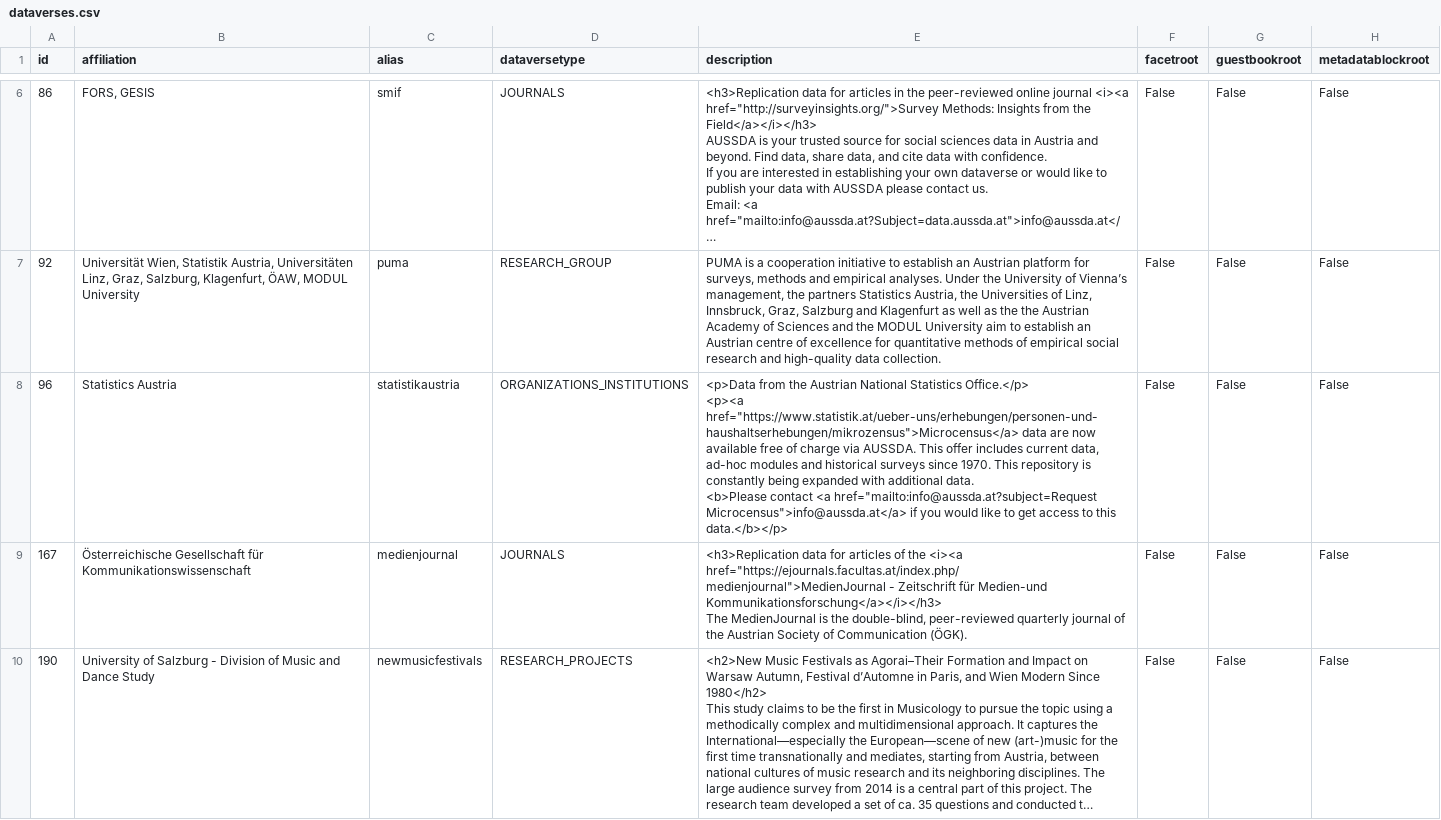
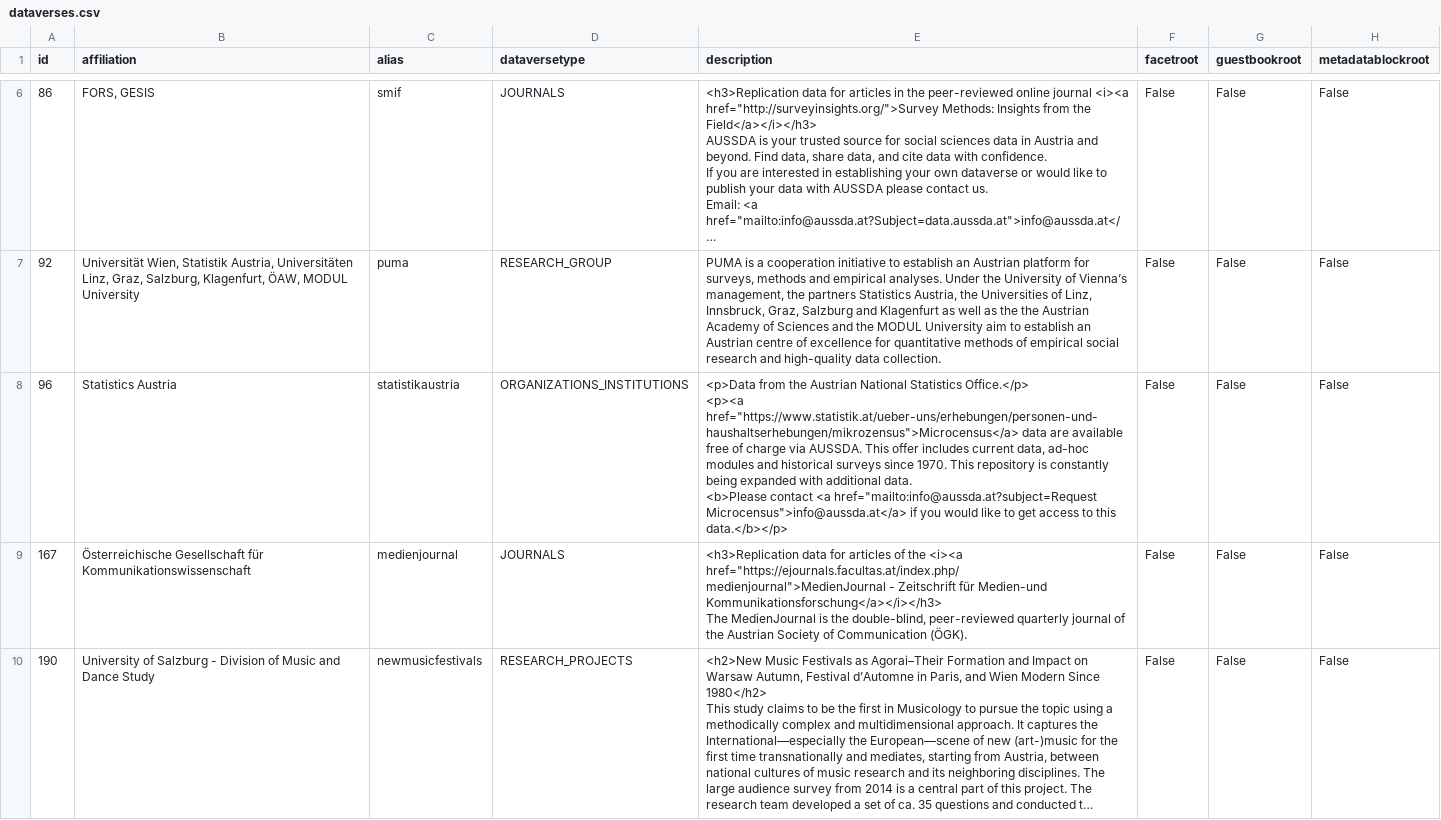
Before and after one commit to AUSSDA/dataverse_resources, a CSV file: dataverses/dataverses.csv, drawn as a sheet; only a part is shown, gaps mark what is left out; long unchanged cells end in …; the diff names each change by its address in the sheet, - before the commit and + after, or states it on an @@ line.

Commit message:
Update dataverses.csv

```diff
--- a/dataverses/dataverses.csv
+++ b/dataverses/dataverses.csv
-E8 (description): …data are now available free…
+E8 (description): …data are available free…
```
